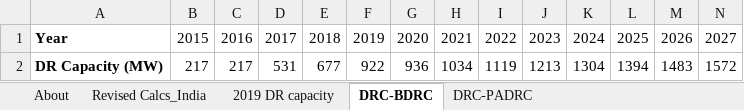
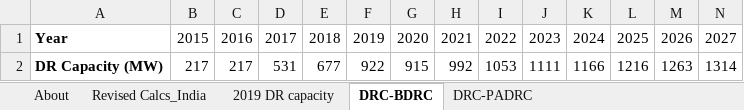
Before and after one commit to EnergyInnovation/eps-india, an Excel workbook: InputData/elec/DRC/Demand Response Capacity.xlsx, sheet DRC-BDRC, drawn as a sheet; only a part is shown; values as stored, in another font and other column widths than the file's, no borders; removed rows and columns are numbered as before the commit, all else as after; rows hold the shown columns only; the diff names each change by its address in the sheet, - before the commit and + after, or states it on an @@ line.

```diff
--- a/InputData/elec/DRC/Demand Response Capacity.xlsx (sheet DRC-BDRC)
+++ b/InputData/elec/DRC/Demand Response Capacity.xlsx (sheet DRC-BDRC)
-row 2: DR Capacity (MW) | 217 | 217 | 531 | 677 | 922 | 936 | 1034 | 1119 | 1213 | 1304 | 1394 | 1483 | 1572
+row 2: DR Capacity (MW) | 217 | 217 | 531 | 677 | 922 | 915 | 992 | 1053 | 1111 | 1166 | 1216 | 1263 | 1314
```
Also changed, not shown: sheet Revised Calcs_India, sheet DRC-PADRC, 2 other files.
